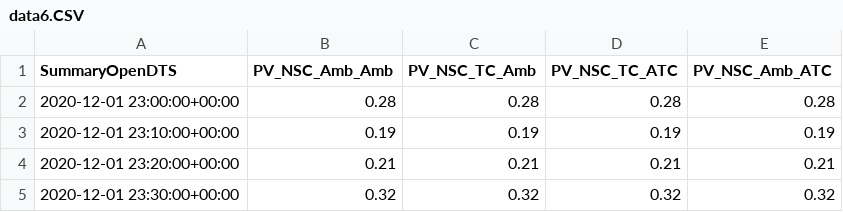
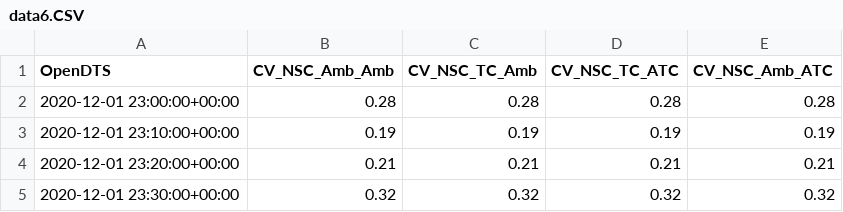
Before and after one commit to drewcocker/test, a CSV file: data6.CSV, drawn as a sheet; only a part is shown.

Commit message:
Create data6.CSV

```diff
--- a/data6.CSV
+++ b/data6.CSV
@@ -1,2 +1,2 @@
-SummaryOpenDTS,PV_NSC_Amb_Amb,PV_NSC_TC_Amb,PV_NSC_TC_ATC,PV_NSC_Amb_ATC
+OpenDTS,CV_NSC_Amb_Amb,CV_NSC_TC_Amb,CV_NSC_TC_ATC,CV_NSC_Amb_ATC
 2020-12-01 23:00:00+00:00,0.28,0.28,0.28,0.28
```
